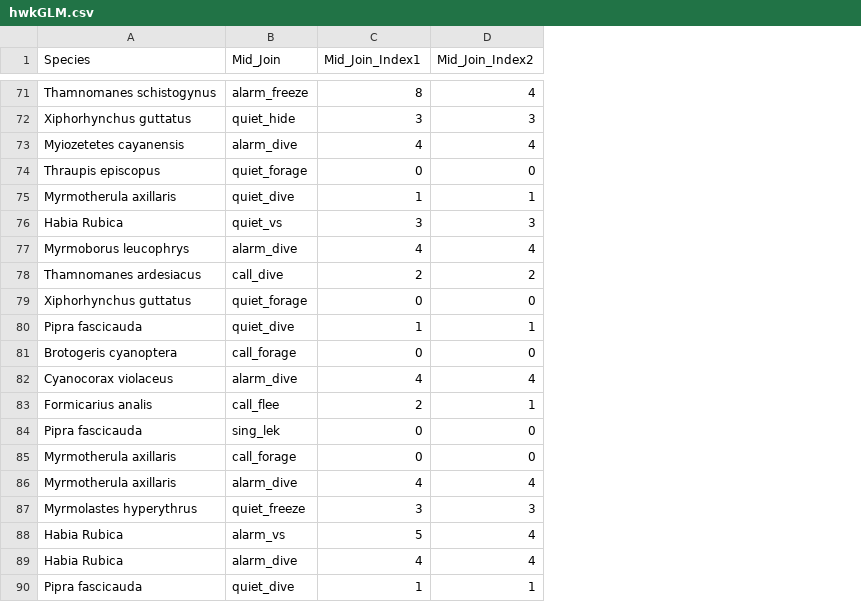
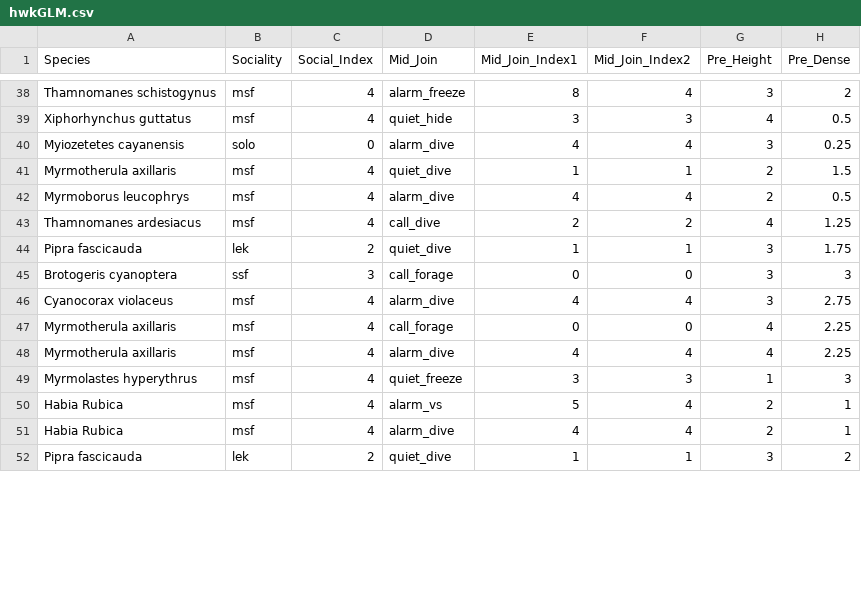
Before and after one commit to vlwbirds/HwkGLM, a CSV file: data/hwkGLM.csv, drawn as a sheet; only a part is shown, gaps mark what is left out; removed rows and columns are numbered as before the commit, all else as after; the diff covers the shown part only; the diff names each change by its address in the sheet, - before the commit and + after, or states it on an @@ line.

```diff
--- a/data/hwkGLM.csv
+++ b/data/hwkGLM.csv
+column B (Sociality), rows 38-52: msf | msf | solo | msf | msf | msf | lek | ssf | msf | msf | msf | msf | msf | msf | lek
+column C (Social_Index), rows 38-52: 4 | 4 | 0 | 4 | 4 | 4 | 2 | 3 | 4 | 4 | 4 | 4 | 4 | 4 | 2
+column G (Pre_Height), rows 38-52: 3 | 4 | 3 | 2 | 2 | 4 | 3 | 3 | 3 | 4 | 4 | 1 | 2 | 2 | 3
+column H (Pre_Dense), rows 38-52: 2 | 0.5 | 0.25 | 1.5 | 0.5 | 1.25 | 1.75 | 3 | 2.75 | 2.25 | 2.25 | 3 | 1 | 1 | 2
-row 74: Thraupis episcopus | quiet_forage | 0 | 0
-row 76: Habia Rubica | quiet_vs | 3 | 3
-row 79: Xiphorhynchus guttatus | quiet_forage | 0 | 0
-row 83: Formicarius analis | call_flee | 2 | 1
-row 84: Pipra fascicauda | sing_lek | 0 | 0
```
Also changed, not shown: 33 removed rows elsewhere in this file.
